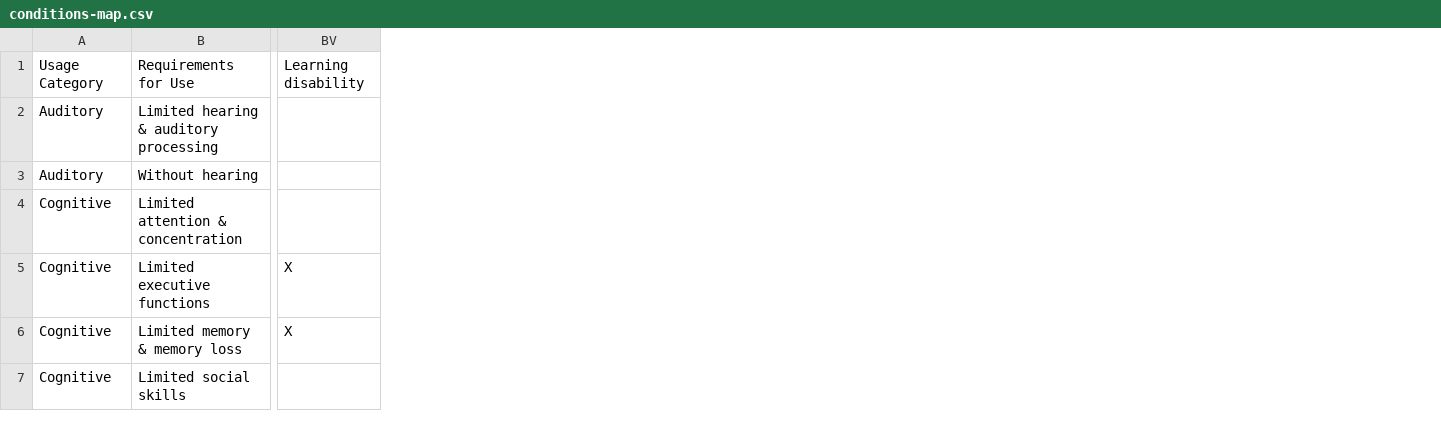
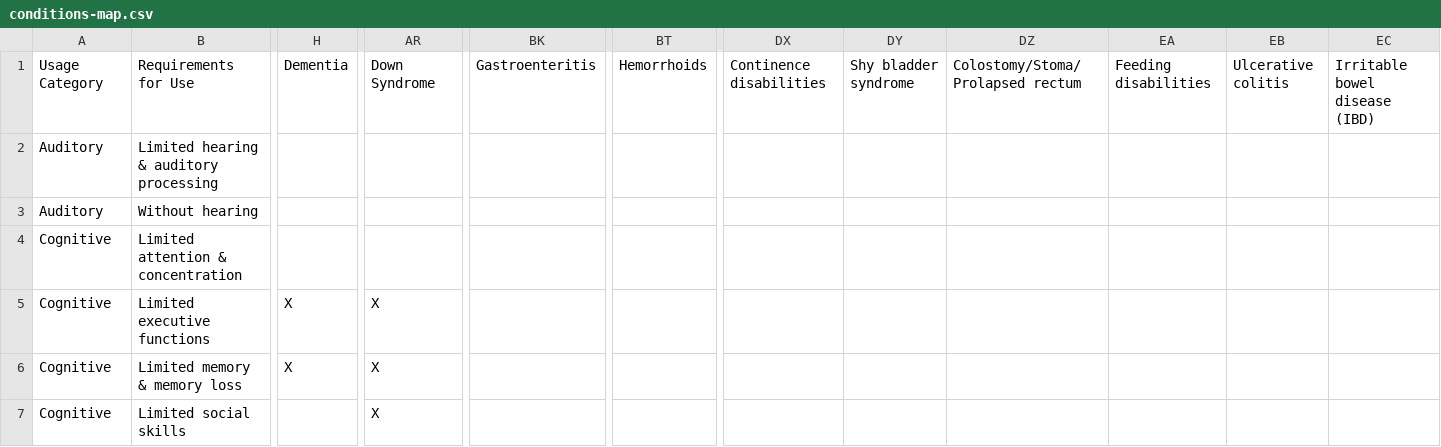
Before and after one commit to accessiblecommunity/useable, a CSV file: data/conditions-map.csv, drawn as a sheet; only a part is shown, gaps mark what is left out; removed rows and columns are numbered as before the commit, all else as after; the diff covers the shown part only; the diff names each change by its address in the sheet, - before the commit and + after, or states it on an @@ line.

```diff
--- a/data/conditions-map.csv
+++ b/data/conditions-map.csv
+column H, rows 1-6: Dementia |  |  |  | X | X
+column AR, rows 1-7: Down Syndrome |  |  |  | X | X | X
+column BK, row 1: Gastroenteritis
+column BT, row 1: Hemorrhoids
-column BV, rows 1-6: Learning disability |  |  |  | X | X
+column DX, row 1: Continence disabilities
+column DY, row 1: Shy bladder syndrome
+column DZ, row 1: Colostomy/Stoma/Prolapsed rectum
+column EA, row 1: Feeding disabilities
+column EB, row 1: Ulcerative colitis
+column EC, row 1: Irritable bowel disease (IBD)
```
Also changed, not shown: 5 added rows, 3 added columns and 6 edited cells elsewhere in this file, data/requirements.csv, 5 other files.
